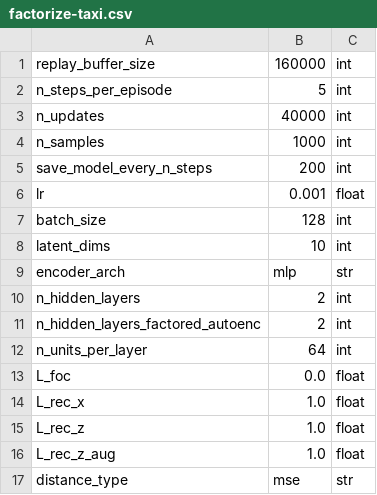
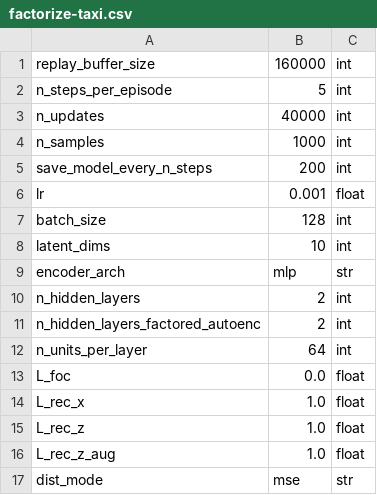
Before and after one commit to camall3n/factored-reps, a CSV file: hyperparams/factorize-taxi.csv, drawn as a sheet.

Commit message:
Change hyperparam distance_type -> dist_mode

```diff
--- a/hyperparams/factorize-taxi.csv
+++ b/hyperparams/factorize-taxi.csv
@@ -16,2 +16,2 @@ L_rec_z,1.0,float
 L_rec_z_aug,1.0,float
-distance_type,mse,str
+dist_mode,mse,str
```
Also changed, not shown: 1 other file.
